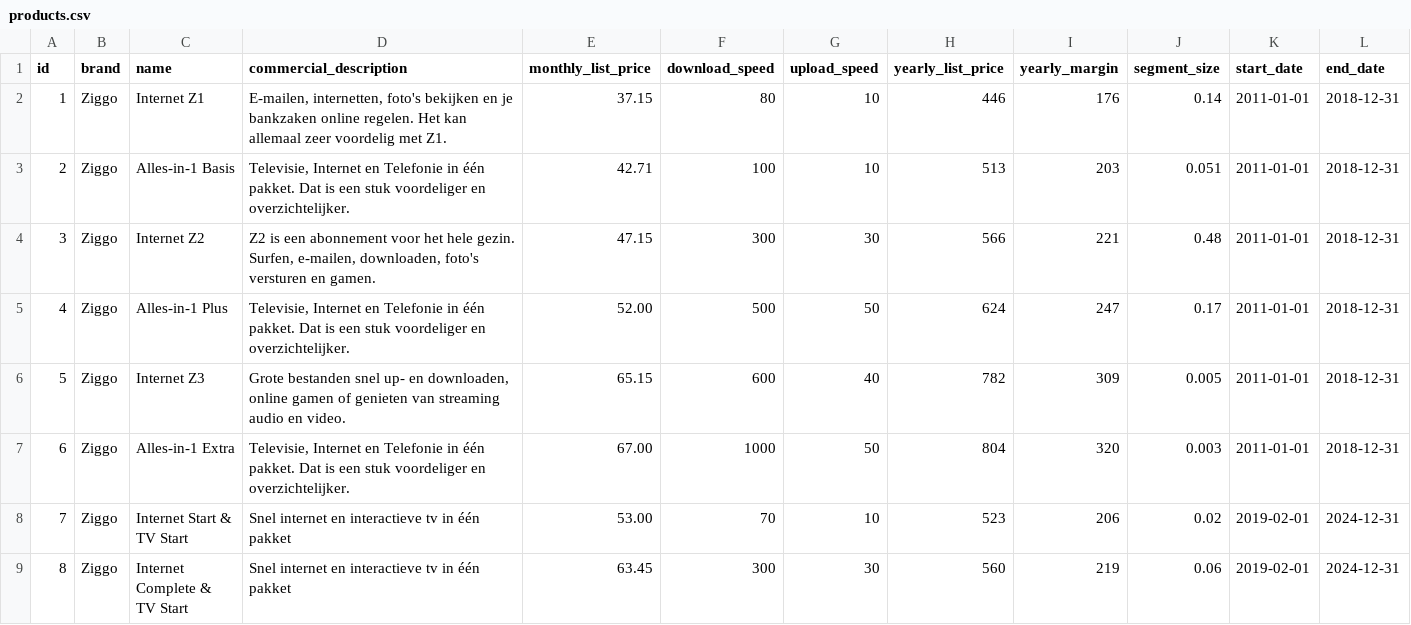
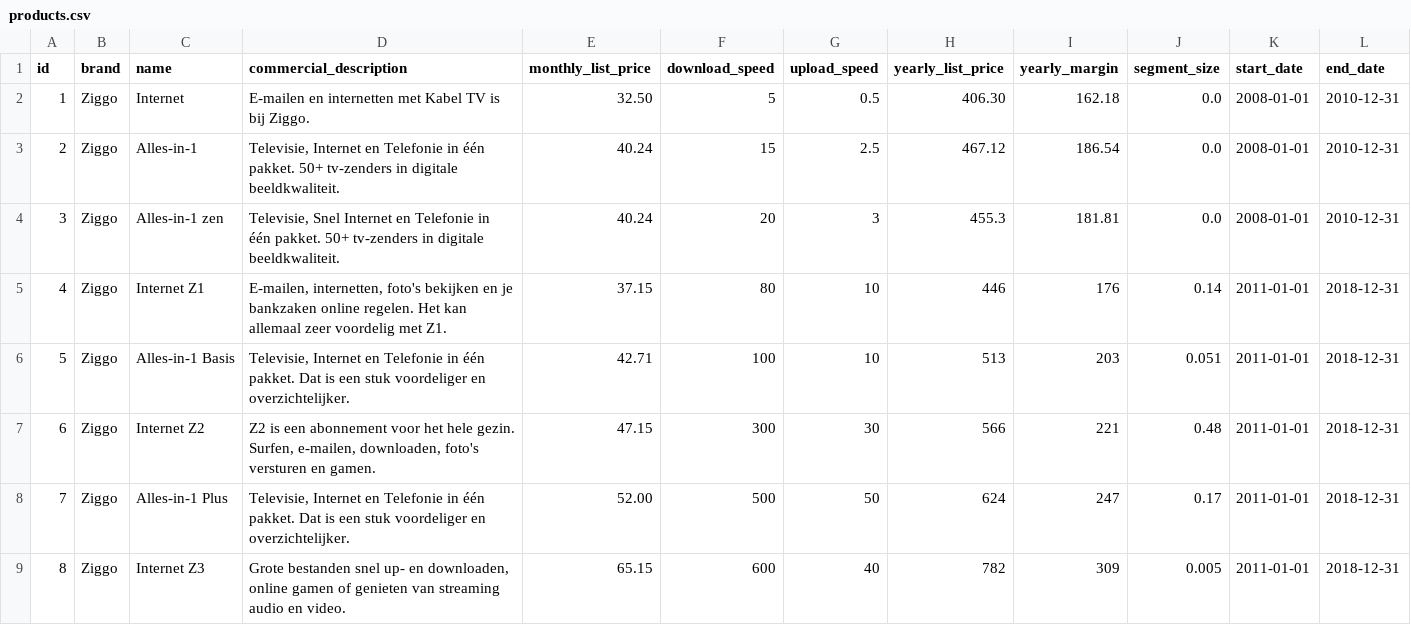
Before and after one commit to ChrisMolanus/mab_simulator, a CSV file: data/products.csv, drawn as a sheet; only a part is shown; the shorter side is filled out with more unchanged rows; addresses are those after the commit; the diff names each change by its address in the sheet, - before the commit and + after, or states it on an @@ line.

Commit message:
test: add older products

```diff
--- a/data/products.csv
+++ b/data/products.csv
+row 2: 1 | Ziggo | Internet | E-mailen en internetten met Kabel TV is bij Ziggo. | 32.50 | 5 | 0.5 | 406.30 | 162.18 | 0.0 | 2008-01-01 | 2010-12-31
+row 3: 2 | Ziggo | Alles-in-1 | Televisie, Internet en Telefonie in één pakket. 50+ tv-zenders in digitale beeldkwaliteit. | 40.24 | 15 | 2.5 | 467.12 | 186.54 | 0.0 | 2008-01-01 | 2010-12-31
+row 4: 3 | Ziggo | Alles-in-1 zen | Televisie, Snel Internet en Telefonie in één pakket. 50+ tv-zenders in digitale beeldkwaliteit. | 40.24 | 20 | 3 | 455.3 | 181.81 | 0.0 | 2008-01-01 | 2010-12-31
@@ column A (id) renumbered from row 5 down @@
```
